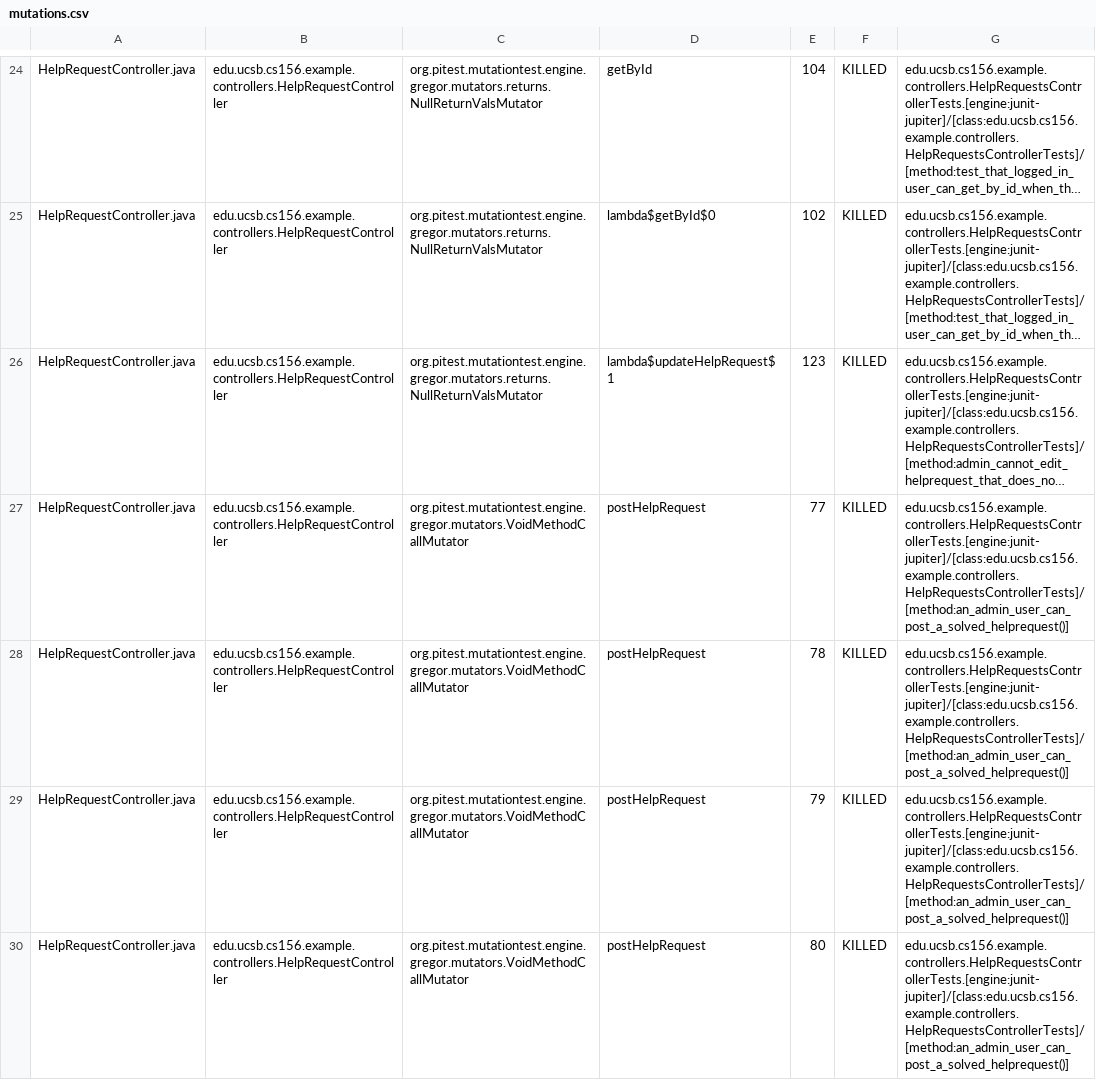
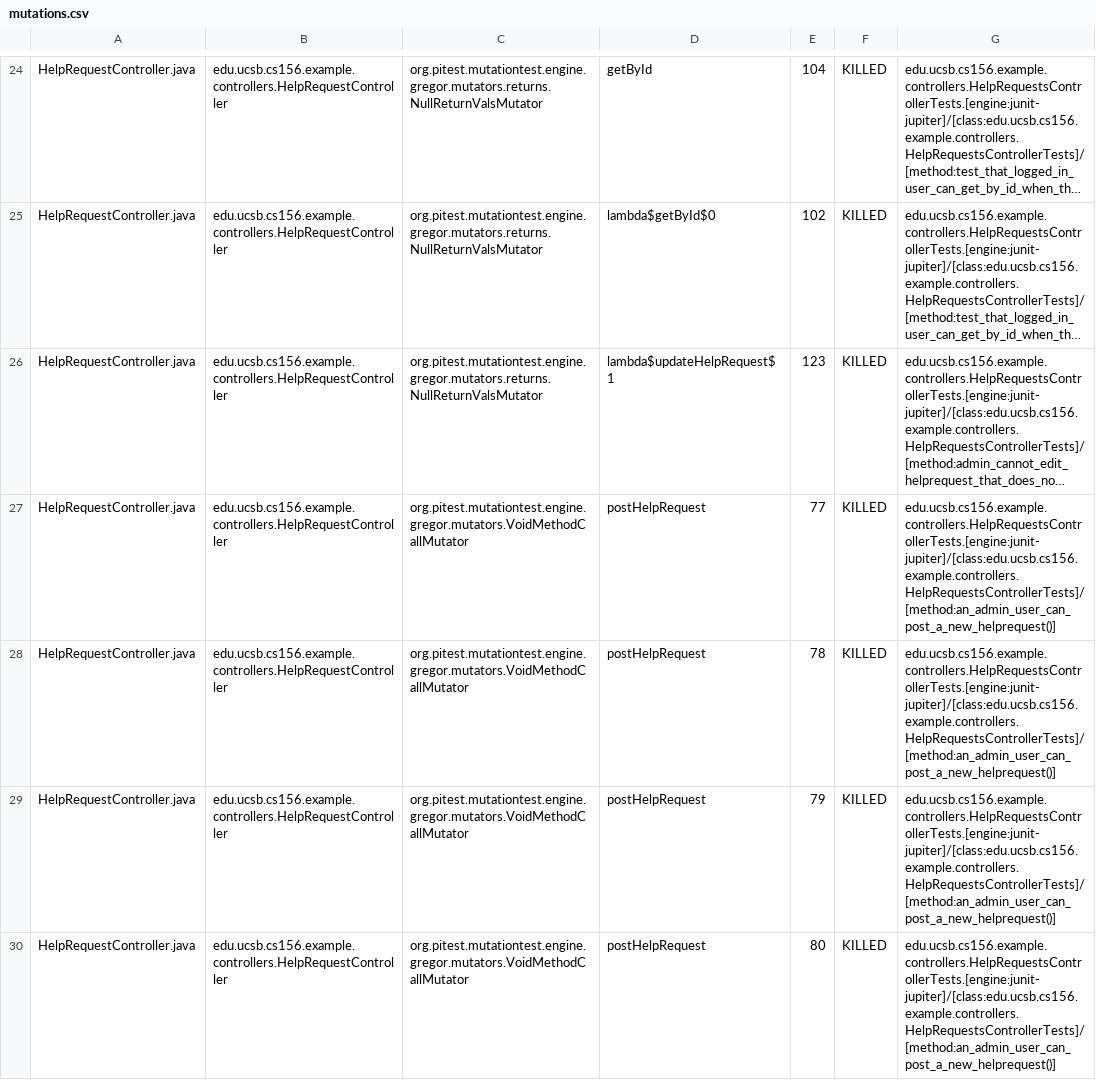
Before and after one commit to ucsb-cs156-s26/team01-s26-02, a CSV file: prs/60/pitest/mutations.csv, drawn as a sheet; only a part is shown, gaps mark what is left out; long unchanged cells end in …; the diff covers the shown part only; the diff names each change by its address in the sheet, - before the commit and + after, or states it on an @@ line.

Commit message:
Deploying to gh-pages from @ ucsb-cs156-s26/team01-s26-02@5d6dd04f1f7743b259a2aec66b7fef9ca768c449 🚀

```diff
--- a/prs/60/pitest/mutations.csv
+++ b/prs/60/pitest/mutations.csv
-G27:G30: edu.ucsb.cs156.example.controllers.HelpRequestsControllerTests.[engine:junit-jupiter]/[class:edu.ucsb.cs156.example.controllers.HelpRequestsControllerTests]/[method:an_admin_user_can_post_a_solved_helprequest()]
+G27:G30: edu.ucsb.cs156.example.controllers.HelpRequestsControllerTests.[engine:junit-jupiter]/[class:edu.ucsb.cs156.example.controllers.HelpRequestsControllerTests]/[method:an_admin_user_can_post_a_new_helprequest()]
```
Also changed, not shown: 3 edited cells elsewhere in this file, 20 other files.
